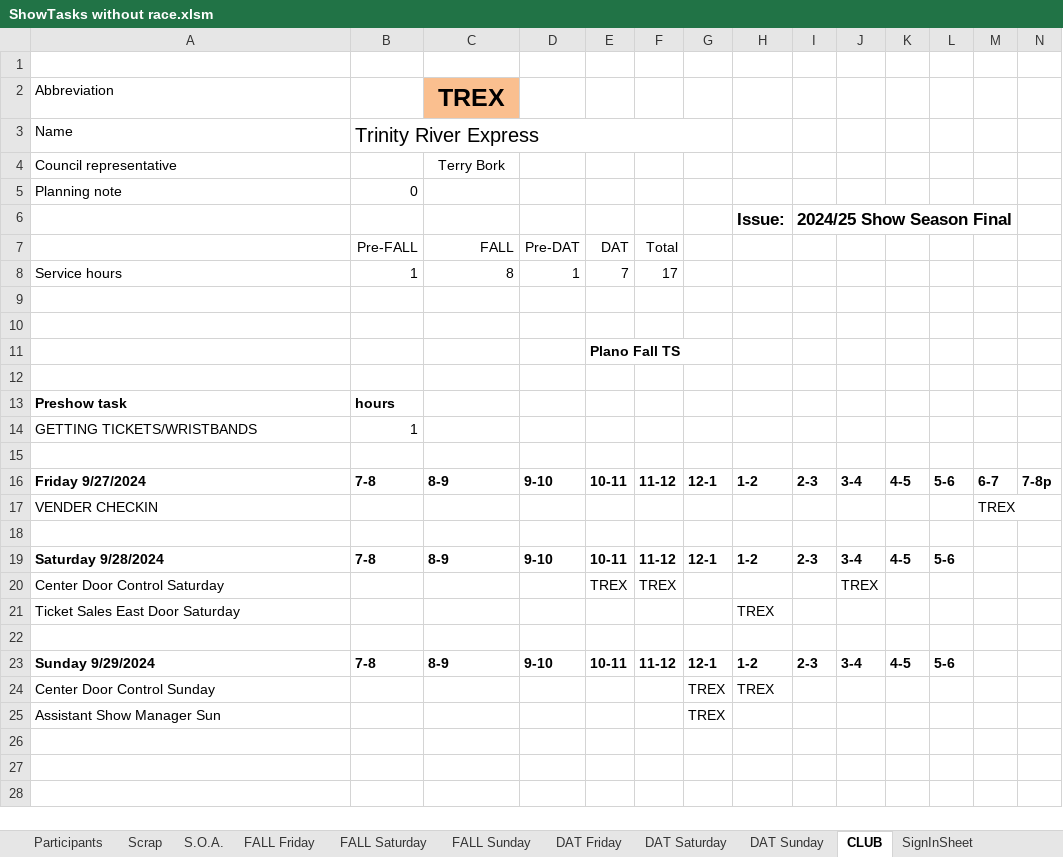
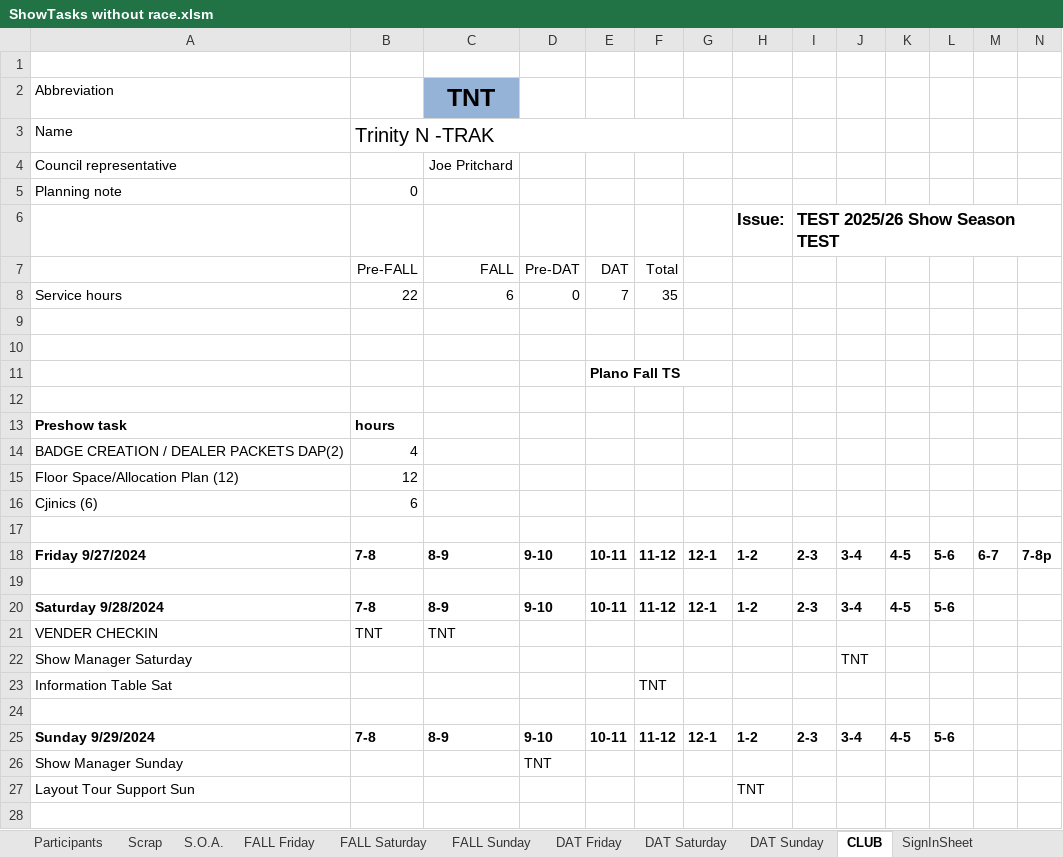
Before and after one commit to McLae/dfwtrainshows, an Excel workbook: ShowTasks without race.xlsm, sheet CLUB, drawn as a sheet; only a part is shown; the shorter side is filled out with more unchanged rows; values as stored, in another font and other column widths than the file's, no borders; charts and pictures not drawn; removed rows and columns are numbered as before the commit, all else as after; rows hold the shown columns only; the diff covers the shown part only; the diff names each change by its address in the sheet, - before the commit and + after, or states it on an @@ line.

```diff
--- a/ShowTasks without race.xlsm (sheet CLUB)
+++ b/ShowTasks without race.xlsm (sheet CLUB)
-C2: TREX
+C2: TNT
-C2 fill: #FABF8F
+C2 fill: #95B3D7
-B3: Trinity River Express
+B3: Trinity N -TRAK
-C4: Terry Bork
+C4: Joe Pritchard
-I6: 2024/25 Show Season Final
+I6: TEST 2025/26 Show Season TEST
-B8: 1
+B8: 22
-C8: 8
+C8: 6
-D8: 1
+D8: 0
-F8: 17
+F8: 35
-row 14: GETTING TICKETS/WRISTBANDS | 1
+row 14: BADGE CREATION / DEALER PACKETS DAP(2) | 4
+row 15: Floor Space/Allocation Plan (12) | 12
+row 16: Cjinics (6) | 6
-row 17: VENDER CHECKIN |  |  |  |  |  |  |  |  |  |  |  | TREX
-row 20: Center Door Control Saturday |  |  |  | TREX | TREX |  |  |  | TREX
-row 21: Ticket Sales East Door Saturday |  |  |  |  |  |  | TREX
+row 21: VENDER CHECKIN | TNT | TNT
+row 22: Show Manager Saturday |  |  |  |  |  |  |  |  | TNT
+row 23: Information Table Sat |  |  |  |  | TNT
-row 24: Center Door Control Sunday |  |  |  |  |  | TREX | TREX
-row 25: Assistant Show Manager Sun |  |  |  |  |  | TREX
+row 26: Show Manager Sunday |  |  | TNT
+row 27: Layout Tour Support Sun |  |  |  |  |  |  | TNT
```
Also changed, not shown: 3 added rows, 4 removed rows and 3 edited cells elsewhere in this sheet, sheet Participants, sheet S.O.A., sheet Scrap, sheet DAT Friday, sheet FALL Friday, sheet FALL Saturday, 4 more sheets, formulas that keep their value, charts or pictures, print/Council Signin.xlsx, 28 other files.
